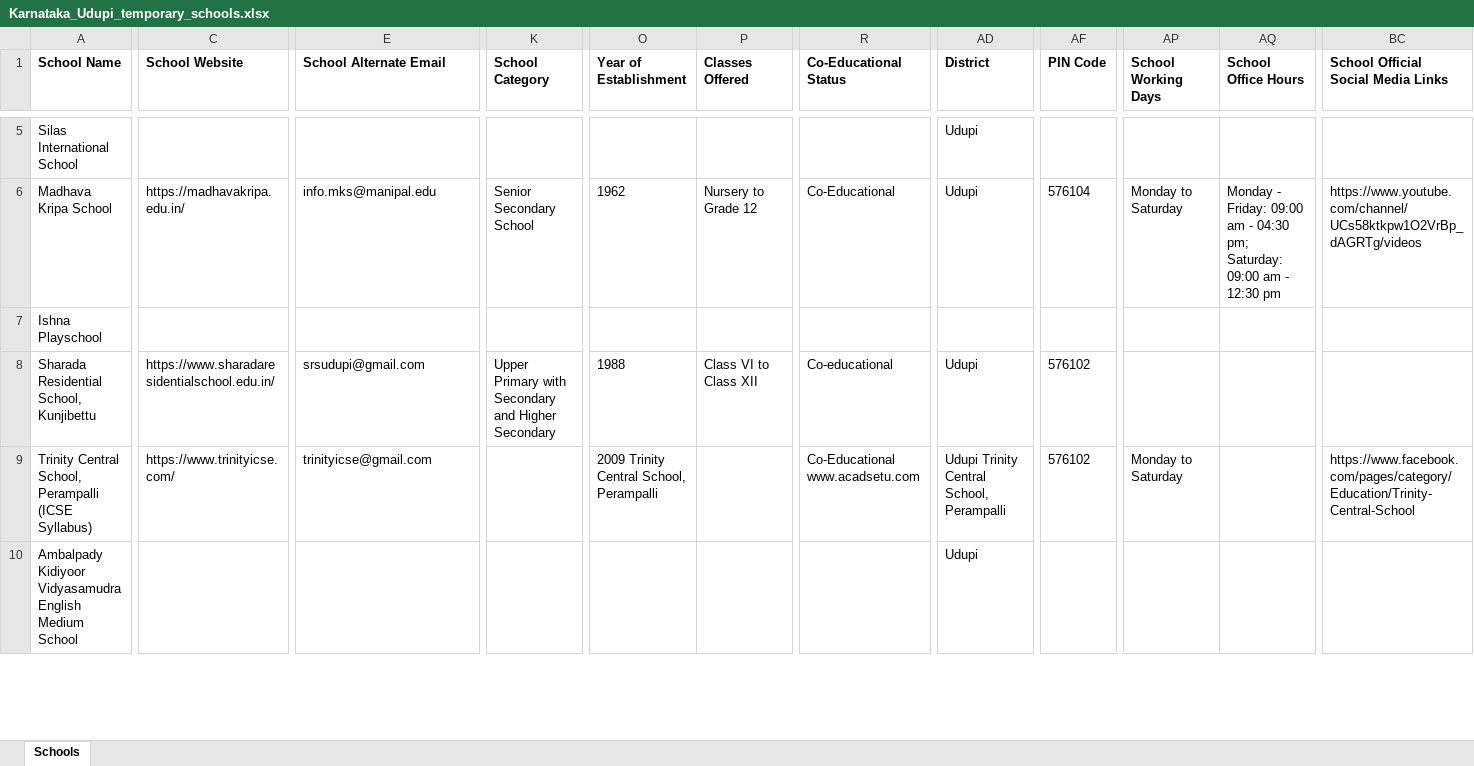
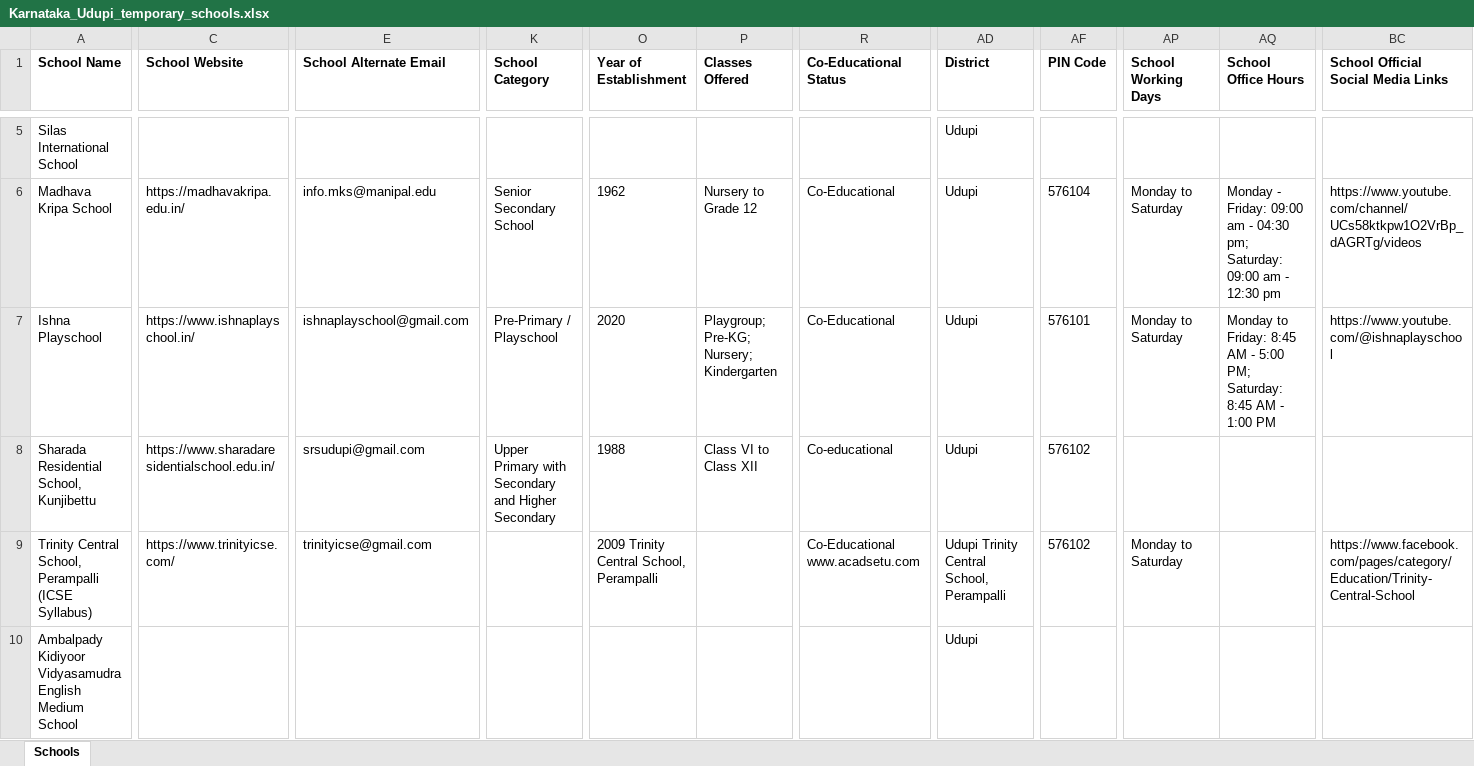
Before and after one commit to anandsagar6/School_Data_Scraper, an Excel workbook: Temp_Data/Karnataka_Udupi_temporary_schools.xlsx, sheet Schools, drawn as a sheet; only a part is shown, gaps mark what is left out; values as stored, in another font and other column widths than the file's, no borders; the diff covers the shown part only; the diff names each change by its address in the sheet, - before the commit and + after, or states it on an @@ line.

```diff
--- a/Temp_Data/Karnataka_Udupi_temporary_schools.xlsx (sheet Schools)
+++ b/Temp_Data/Karnataka_Udupi_temporary_schools.xlsx (sheet Schools)
-C7 (School Website): (empty)
+C7 (School Website): https://www.ishnaplayschool.in/
-E7 (School Alternate Email): (empty)
+E7 (School Alternate Email): ishnaplayschool@gmail.com
-K7 (School Category): (empty)
+K7 (School Category): Pre-Primary / Playschool
-O7 (Year of Establishment): (empty)
+O7 (Year of Establishment): 2020
-P7 (Classes Offered): (empty)
+P7 (Classes Offered): Playgroup; Pre-KG; Nursery; Kindergarten
-R7 (Co-Educational Status): (empty)
+R7 (Co-Educational Status): Co-Educational
-AD7 (District): (empty)
+AD7 (District): Udupi
-AF7 (PIN Code): (empty)
+AF7 (PIN Code): 576101
-AP7 (School Working Days): (empty)
+AP7 (School Working Days): Monday to Saturday
-AQ7 (School Office Hours): (empty)
+AQ7 (School Office Hours): Monday to Friday: 8:45 AM - 5:00 PM; Saturday: 8:45 AM - 1:00 PM
-BC7: (empty)
+BC7: https://www.youtube.com/@ishnaplayschool
```
Also changed, not shown: 39 edited cells elsewhere in this sheet, Excel_Data/current_data.xlsx, Excel_Data/master_data.xlsx, 1 other file.
